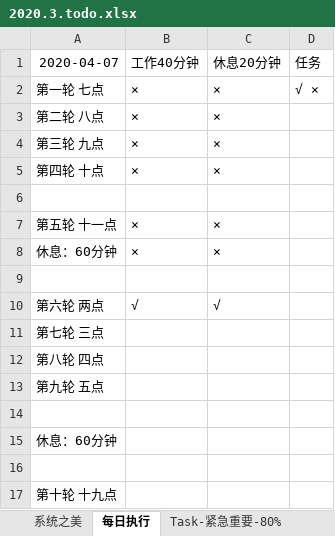
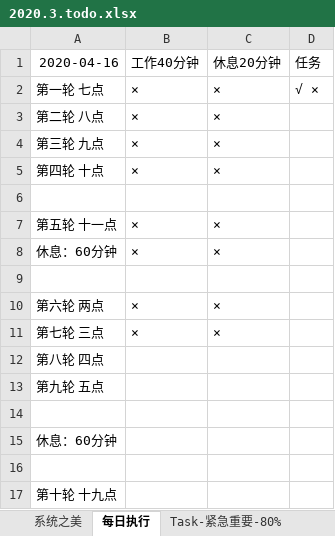
Before and after one commit to wangcy6/weekly, an Excel workbook: ppt/2020/2020.3.todo.xlsx, sheet 每日执行, drawn as a sheet; values as stored, in another font and other column widths than the file's, no borders; the diff names each change by its address in the sheet, - before the commit and + after, or states it on an @@ line.

```diff
--- a/ppt/2020/2020.3.todo.xlsx (sheet 每日执行)
+++ b/ppt/2020/2020.3.todo.xlsx (sheet 每日执行)
-A1: 2020-04-07
+A1: 2020-04-16
-B10 (工作40分钟): √
+B10 (工作40分钟): ×
-C10 (休息20分钟): √
+C10 (休息20分钟): ×
-B11 (工作40分钟): (empty)
+B11 (工作40分钟): ×
-C11 (休息20分钟): (empty)
+C11 (休息20分钟): ×
```
Also changed, not shown: sheet Sheet2, 6 other files.
